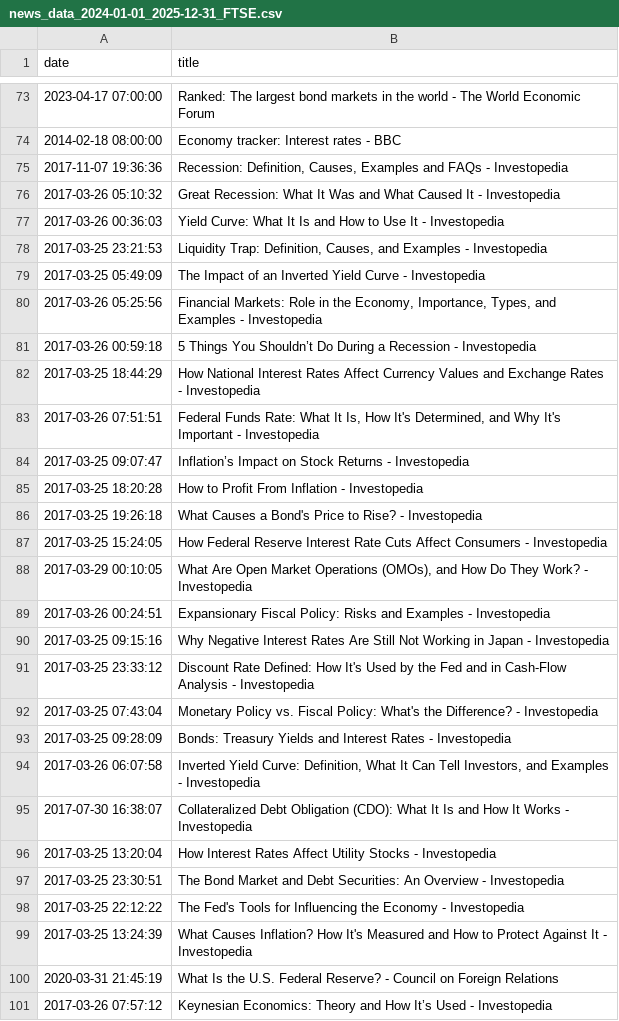
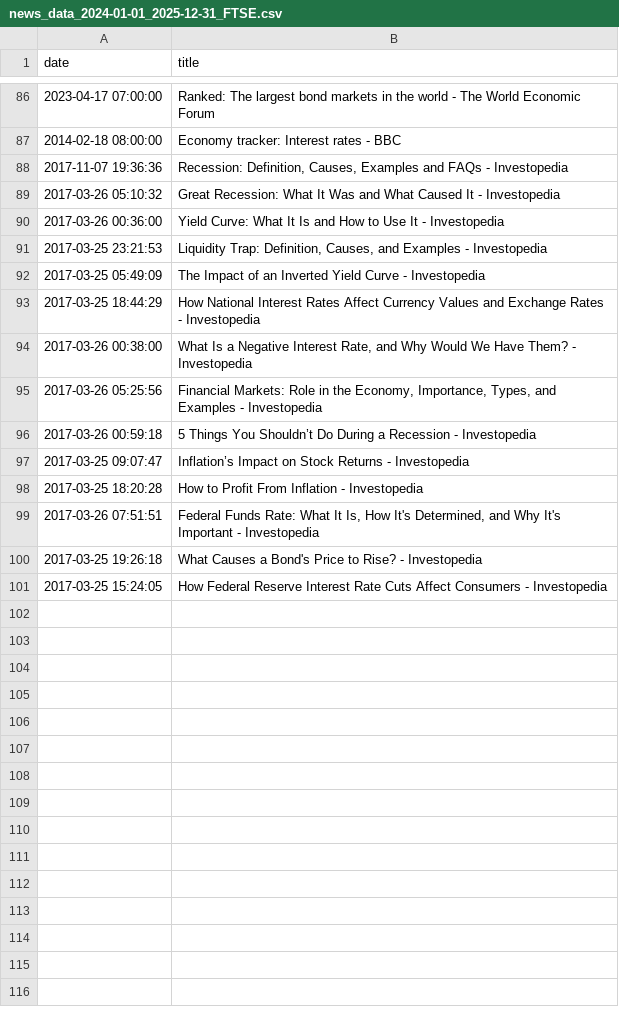
Before and after one commit to nestorojeda/DistilBERTFinancialSentiment, a CSV file: news/news_data_2024-01-01_2025-12-31_FTSE.csv, drawn as a sheet; only a part is shown, gaps mark what is left out; the diff covers the shown part only.

Commit message:
Improved volatility analysis

```diff
--- a/news/news_data_2024-01-01_2025-12-31_FTSE.csv
+++ b/news/news_data_2024-01-01_2025-12-31_FTSE.csv
@@ -76,26 +89,13 @@ date,title
 2017-03-26 05:10:32,Great Recession: What It Was and What Caused It - Investopedia
-2017-03-26 00:36:03,Yield Curve: What It Is and How to Use It - Investopedia
+2017-03-26 00:36:00,Yield Curve: What It Is and How to Use It - Investopedia
 2017-03-25 23:21:53,"Liquidity Trap: Definition, Causes, and Examples - Investopedia"
 2017-03-25 05:49:09,The Impact of an Inverted Yield Curve - Investopedia
+2017-03-25 18:44:29,How National Interest Rates Affect Currency Values and Exchange Rates - Investopedia
+2017-03-26 00:38:00,"What Is a Negative Interest Rate, and Why Would We Have Them? - Investopedia"
 2017-03-26 05:25:56,"Financial Markets: Role in the Economy, Importance, Types, and Examples - Investopedia"
 2017-03-26 00:59:18,5 Things You Shouldn’t Do During a Recession - Investopedia
-2017-03-25 18:44:29,How National Interest Rates Affect Currency Values and Exchange Rates - Investopedia
-2017-03-26 07:51:51,"Federal Funds Rate: What It Is, How It's Determined, and Why It's Important - Investopedia"
 2017-03-25 09:07:47,Inflation’s Impact on Stock Returns - Investopedia
 2017-03-25 18:20:28,How to Profit From Inflation - Investopedia
+2017-03-26 07:51:51,"Federal Funds Rate: What It Is, How It's Determined, and Why It's Important - Investopedia"
 2017-03-25 19:26:18,What Causes a Bond's Price to Rise? - Investopedia
 2017-03-25 15:24:05,How Federal Reserve Interest Rate Cuts Affect Consumers - Investopedia
-2017-03-29 00:10:05,"What Are Open Market Operations (OMOs), and How Do They Work? - Investopedia"
-2017-03-26 00:24:51,Expansionary Fiscal Policy: Risks and Examples - Investopedia
-2017-03-25 09:15:16,Why Negative Interest Rates Are Still Not Working in Japan - Investopedia
-2017-03-25 23:33:12,Discount Rate Defined: How It's Used by the Fed and in Cash-Flow Analysis - Investopedia
-2017-03-25 07:43:04,Monetary Policy vs. Fiscal Policy: What's the Difference? - Investopedia
-2017-03-25 09:28:09,Bonds: Treasury Yields and Interest Rates - Investopedia
-2017-03-26 06:07:58,"Inverted Yield Curve: Definition, What It Can Tell Investors, and Examples - Investopedia"
-2017-07-30 16:38:07,Collateralized Debt Obligation (CDO): What It Is and How It Works - Investopedia
-2017-03-25 13:20:04,How Interest Rates Affect Utility Stocks - Investopedia
-2017-03-25 23:30:51,The Bond Market and Debt Securities: An Overview - Investopedia
-2017-03-25 22:12:22,The Fed's Tools for Influencing the Economy - Investopedia
-2017-03-25 13:24:39,What Causes Inflation? How It's Measured and How to Protect Against It - Investopedia
-2020-03-31 21:45:19,What Is the U.S. Federal Reserve? - Council on Foreign Relations
-2017-03-26 07:57:12,Keynesian Economics: Theory and How It’s Used - Investopedia
```
Also changed, not shown: 33 added rows, 20 removed rows and 19 moved rows elsewhere in this file, 1 other file.
